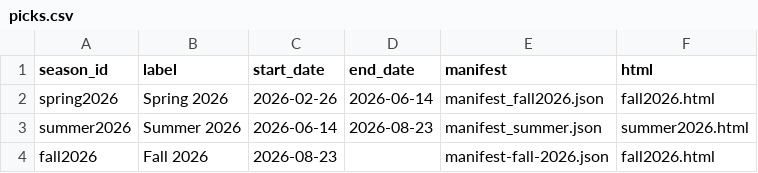
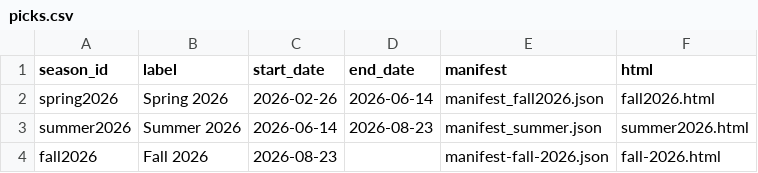
Before and after one commit to deenersin-png/septa-scheduler, a CSV file: picks.csv, drawn as a sheet.

Commit message:
Fix formatting of fall2026 entry in picks.csv

```diff
--- a/picks.csv
+++ b/picks.csv
@@ -3,2 +3,2 @@ spring2026,Spring 2026,2026-02-26,2026-06-14,manifest_fall2026.json,fall2026.htm
 summer2026,Summer 2026,2026-06-14,2026-08-23,manifest_summer.json,summer2026.html
-fall2026,Fall 2026,2026-08-23,,manifest-fall-2026.json,fall2026.html
+fall2026,Fall 2026,2026-08-23,,manifest-fall-2026.json,fall-2026.html
```
